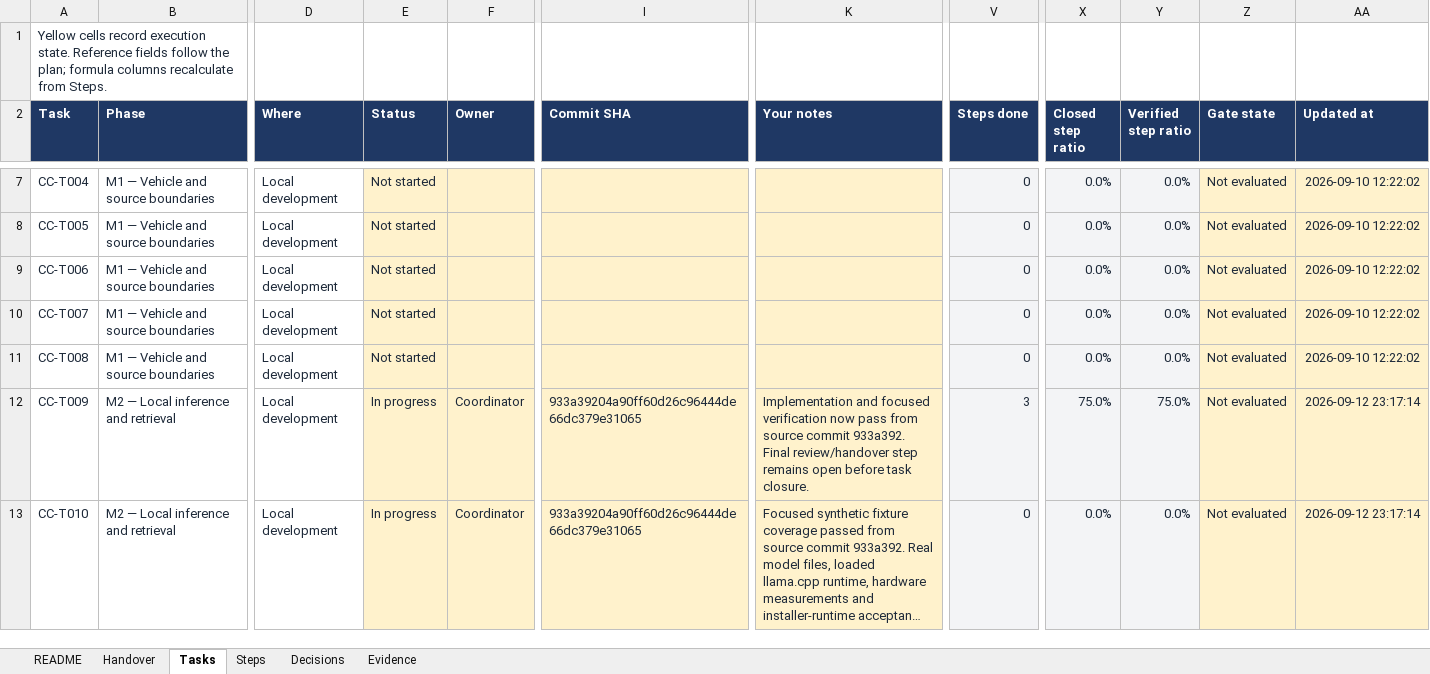
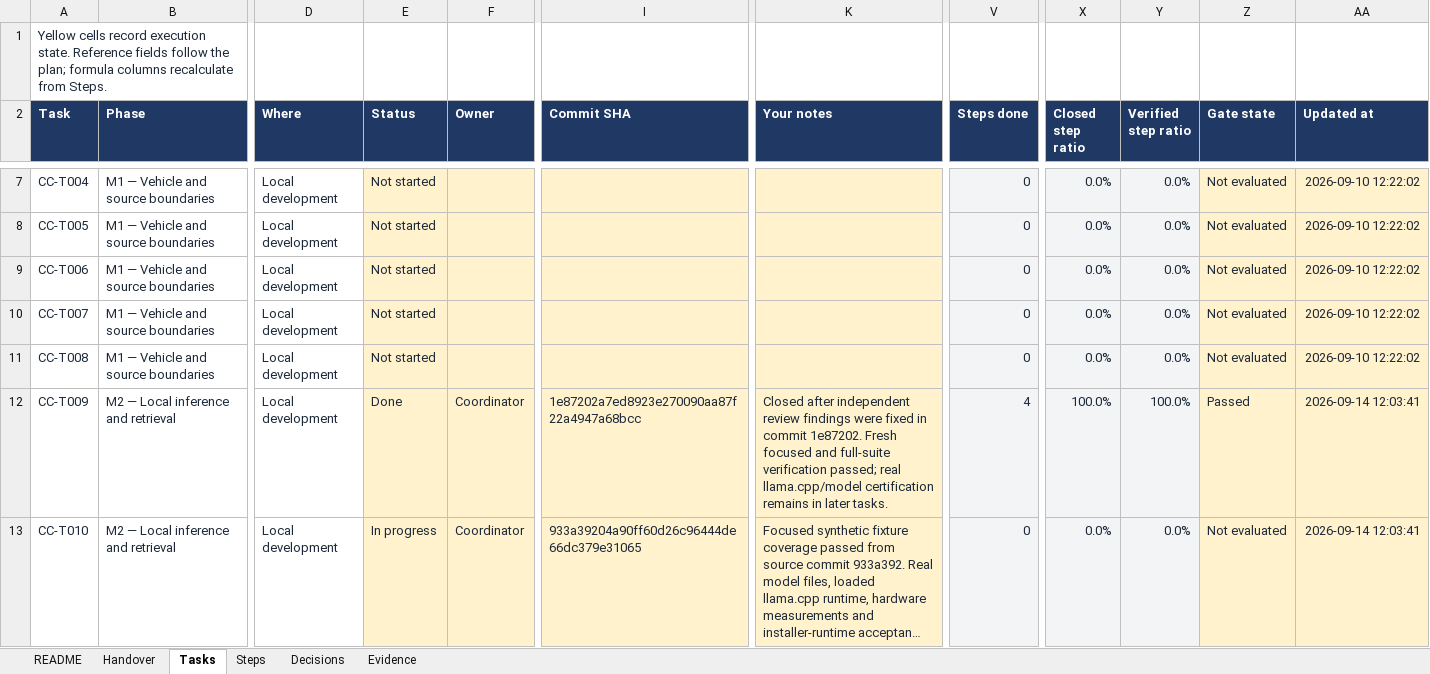
Before and after one commit to walladanger/vw-cc-2014-rag, an Excel workbook: docs/automotive-rag/CC_Workshop_Planning_Tracker.xlsx, sheet Tasks, drawn as a sheet; only a part is shown, gaps mark what is left out; long unchanged cells end in …; values as stored, in another font and other column widths than the file's, no borders; conditional formats and table styles not drawn; the diff covers the shown part only; the diff names each change by its address in the sheet, - before the commit and + after, or states it on an @@ line.

```diff
--- a/docs/automotive-rag/CC_Workshop_Planning_Tracker.xlsx (sheet Tasks)
+++ b/docs/automotive-rag/CC_Workshop_Planning_Tracker.xlsx (sheet Tasks)
-E12 (Status): In progress
+E12 (Status): Done
-I12 (Commit SHA): 933a39204a90ff60d26c96444de66dc379e31065
+I12 (Commit SHA): 1e87202a7ed8923e270090aa87f22a4947a68bcc
-K12 (Your notes): Implementation and focused verification now pass from source commit 933a392. Final review/handover step remains open before task closure.
+K12 (Your notes): Closed after independent review findings were fixed in commit 1e87202. Fresh focused and full-suite verification passed; real llama.cpp/model certification remains in later tasks.
-V12 (Steps done): 3
+V12 (Steps done): 4
-X12 (Closed step ratio): 75.0%
+X12 (Closed step ratio): 100.0%
-Y12 (Verified step ratio): 75.0%
+Y12 (Verified step ratio): 100.0%
-Z12 (Gate state): Not evaluated
+Z12 (Gate state): Passed
-AA12:AA13 (Updated at): 2026-09-12 23:17:14
+AA12:AA13 (Updated at): 2026-09-14 12:03:41
```
Also changed, not shown: 10 edited cells elsewhere in this sheet, sheet Evidence, sheet Steps, sheet Handover, sheet Decisions, sheet README, 10 other files.
